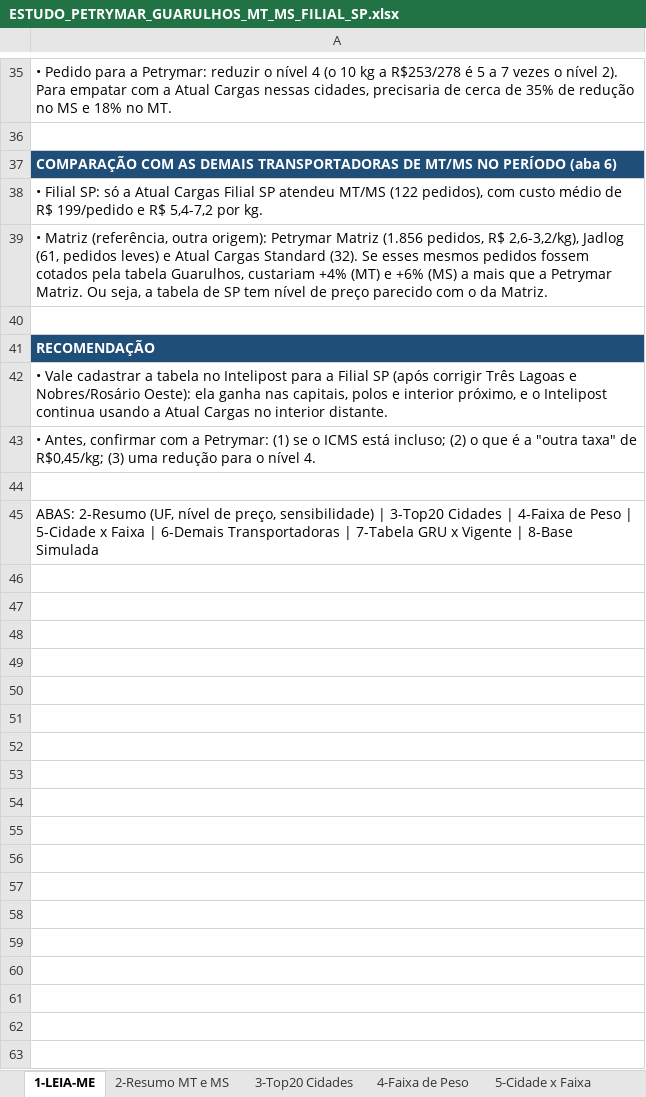
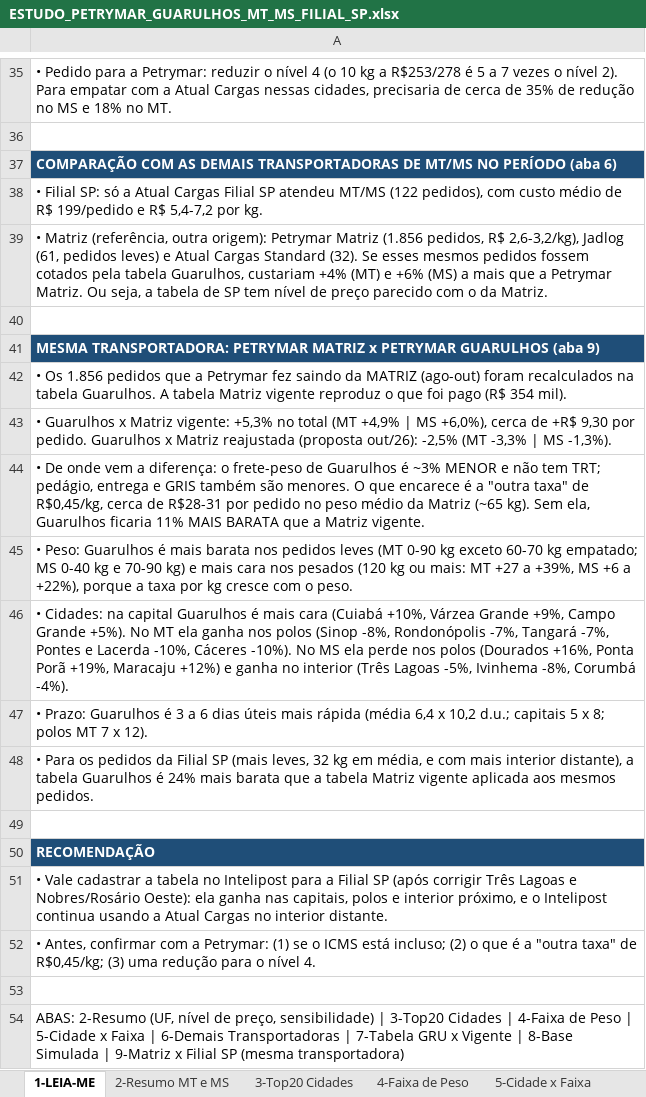
Before and after one commit to danielmichelonjr-ai/PROJETOS, an Excel workbook: ANALISE_PETRYMAR/FILIAL_SP_MT_MS_AGO_OUT/ESTUDO_PETRYMAR_GUARULHOS_MT_MS_FILIAL_SP.xlsx, sheet 1-LEIA-ME, drawn as a sheet; only a part is shown, gaps mark what is left out; values as stored, in another font and other column widths than the file's, no borders; addresses are those after the commit; the diff names each change by its address in the sheet, - before the commit and + after, or states it on an @@ line.

```diff
--- a/ANALISE_PETRYMAR/FILIAL_SP_MT_MS_AGO_OUT/ESTUDO_PETRYMAR_GUARULHOS_MT_MS_FILIAL_SP.xlsx (sheet 1-LEIA-ME)
+++ b/ANALISE_PETRYMAR/FILIAL_SP_MT_MS_AGO_OUT/ESTUDO_PETRYMAR_GUARULHOS_MT_MS_FILIAL_SP.xlsx (sheet 1-LEIA-ME)
+row 41: MESMA TRANSPORTADORA: PETRYMAR MATRIZ x PETRYMAR GUARULHOS (aba 9)
+row 42: • Os 1.856 pedidos que a Petrymar fez saindo da MATRIZ (ago-out) foram recalculados na tabela Guarulhos. A tabela Matriz vigente reproduz o que foi pago (R$ 354 mil).
+row 43: • Guarulhos x Matriz vigente: +5,3% no total (MT +4,9% | MS +6,0%), cerca de +R$ 9,30 por pedido. Guarulhos x Matriz reajustada (proposta out/26): -2,5% (MT -3,3% | MS -1,3%).
+row 44: • De onde vem a diferença: o frete-peso de Guarulhos é ~3% MENOR e não tem TRT; pedágio, entrega e GRIS também são menores. O que encarece é a "outra taxa" de R$0,45/kg, cerca de R$28-31 por pedido no peso médio da Matriz (~65 kg). Sem ela, Guarulhos ficaria 11% MAIS BARATA que a Matriz vigente.
+row 45: • Peso: Guarulhos é mais barata nos pedidos leves (MT 0-90 kg exceto 60-70 kg empatado; MS 0-40 kg e 70-90 kg) e mais cara nos pesados (120 kg ou mais: MT +27 a +39%, MS +6 a +22%), porque a taxa por kg cresce com o peso.
+row 46: • Cidades: na capital Guarulhos é mais cara (Cuiabá +10%, Várzea Grande +9%, Campo Grande +5%). No MT ela ganha nos polos (Sinop -8%, Rondonópolis -7%, Tangará -7%, Pontes e Lacerda -10%, Cáceres -10%). No MS ela perde nos polos (Dourados +16%, Ponta Porã +19%, Maracaju +12%) e ganha no interior (Três Lagoas -5%, Ivinhema -8%, Corumbá -4%).
+row 47: • Prazo: Guarulhos é 3 a 6 dias úteis mais rápida (média 6,4 x 10,2 d.u.; capitais 5 x 8; polos MT 7 x 12).
+row 48: • Para os pedidos da Filial SP (mais leves, 32 kg em média, e com mais interior distante), a tabela Guarulhos é 24% mais barata que a tabela Matriz vigente aplicada aos mesmos pedidos.
+row 49: (empty)
-A54: …8-Base Simulada
+A54: …8-Base Simulada | 9-Matriz x Filial SP (mesma transportadora)
```
Also changed, not shown: other sheet tabs, 4 other files.
